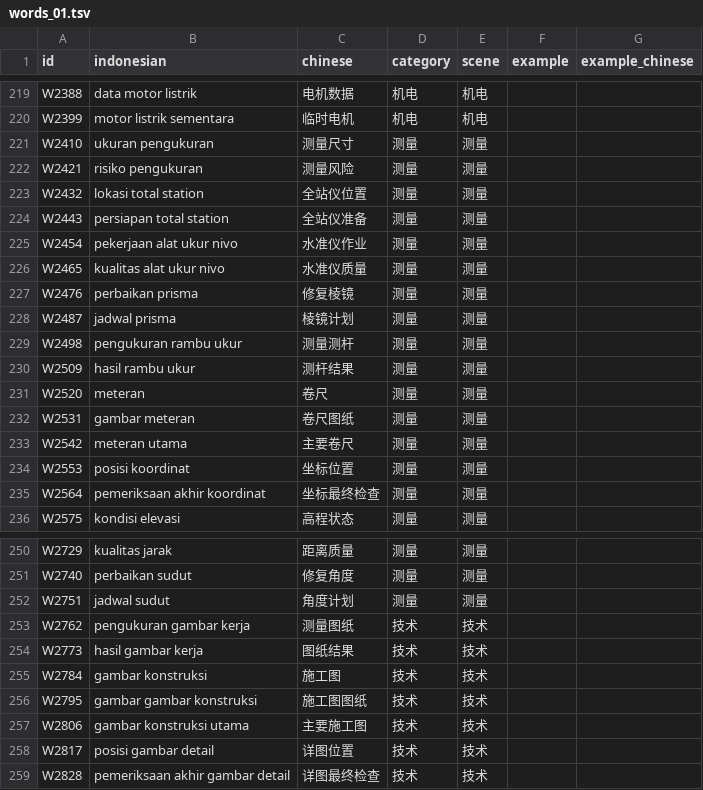
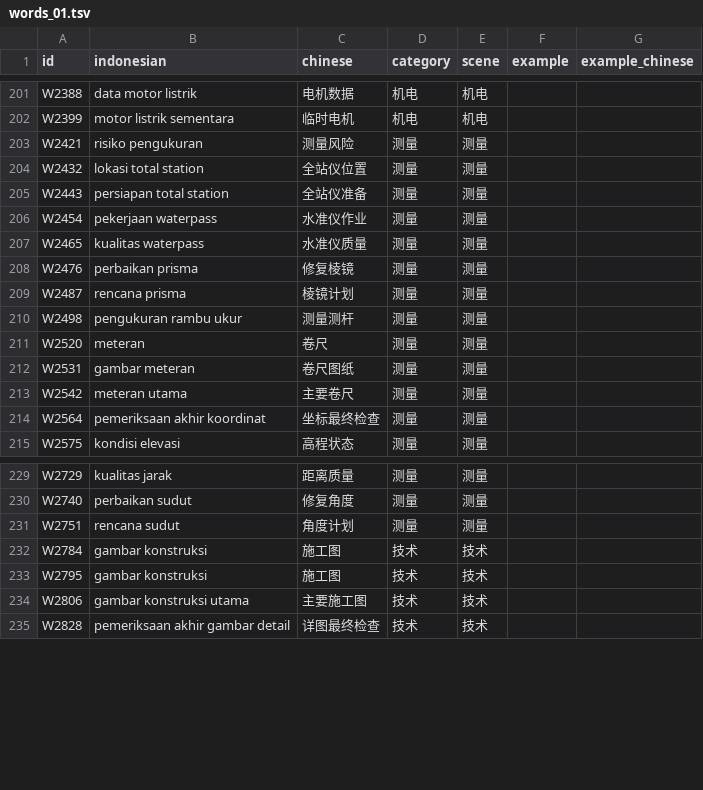
Before and after one commit to mahanshengzhi-ai/IndonesianEngineerApp, a TSV file: app/src/main/assets/words_01.tsv, drawn as a sheet; only a part is shown, gaps mark what is left out; the diff covers the shown part only.

Commit message:
content: normalize vocabulary data 01

```diff
--- a/app/src/main/assets/words_01.tsv
+++ b/app/src/main/assets/words_01.tsv
@@ -220,3 +202,2 @@ W2388	data motor listrik	电机数据	机电	机电
 W2399	motor listrik sementara	临时电机	机电	机电		
-W2410	ukuran pengukuran	测量尺寸	测量	测量		
 W2421	risiko pengukuran	测量风险	测量	测量		
@@ -224,8 +205,7 @@ W2432	lokasi total station	全站仪位置	测量	测量
 W2443	persiapan total station	全站仪准备	测量	测量		
-W2454	pekerjaan alat ukur nivo	水准仪作业	测量	测量		
-W2465	kualitas alat ukur nivo	水准仪质量	测量	测量		
+W2454	pekerjaan waterpass	水准仪作业	测量	测量		
+W2465	kualitas waterpass	水准仪质量	测量	测量		
 W2476	perbaikan prisma	修复棱镜	测量	测量		
-W2487	jadwal prisma	棱镜计划	测量	测量		
+W2487	rencana prisma	棱镜计划	测量	测量		
 W2498	pengukuran rambu ukur	测量测杆	测量	测量		
-W2509	hasil rambu ukur	测杆结果	测量	测量		
 W2520	meteran	卷尺	测量	测量		
@@ -233,3 +213,2 @@ W2531	gambar meteran	卷尺图纸	测量	测量
 W2542	meteran utama	主要卷尺	测量	测量		
-W2553	posisi koordinat	坐标位置	测量	测量		
 W2564	pemeriksaan akhir koordinat	坐标最终检查	测量	测量		
@@ -251,9 +230,6 @@ W2729	kualitas jarak	距离质量	测量	测量
 W2740	perbaikan sudut	修复角度	测量	测量		
-W2751	jadwal sudut	角度计划	测量	测量		
-W2762	pengukuran gambar kerja	测量图纸	技术	技术		
-W2773	hasil gambar kerja	图纸结果	技术	技术		
+W2751	rencana sudut	角度计划	测量	测量		
 W2784	gambar konstruksi	施工图	技术	技术		
-W2795	gambar gambar konstruksi	施工图图纸	技术	技术		
+W2795	gambar konstruksi	施工图	技术	技术		
 W2806	gambar konstruksi utama	主要施工图	技术	技术		
-W2817	posisi gambar detail	详图位置	技术	技术		
 W2828	pemeriksaan akhir gambar detail	详图最终检查	技术	技术		
```
Also changed, not shown: 27 removed rows and 12 edited cells elsewhere in this file.
